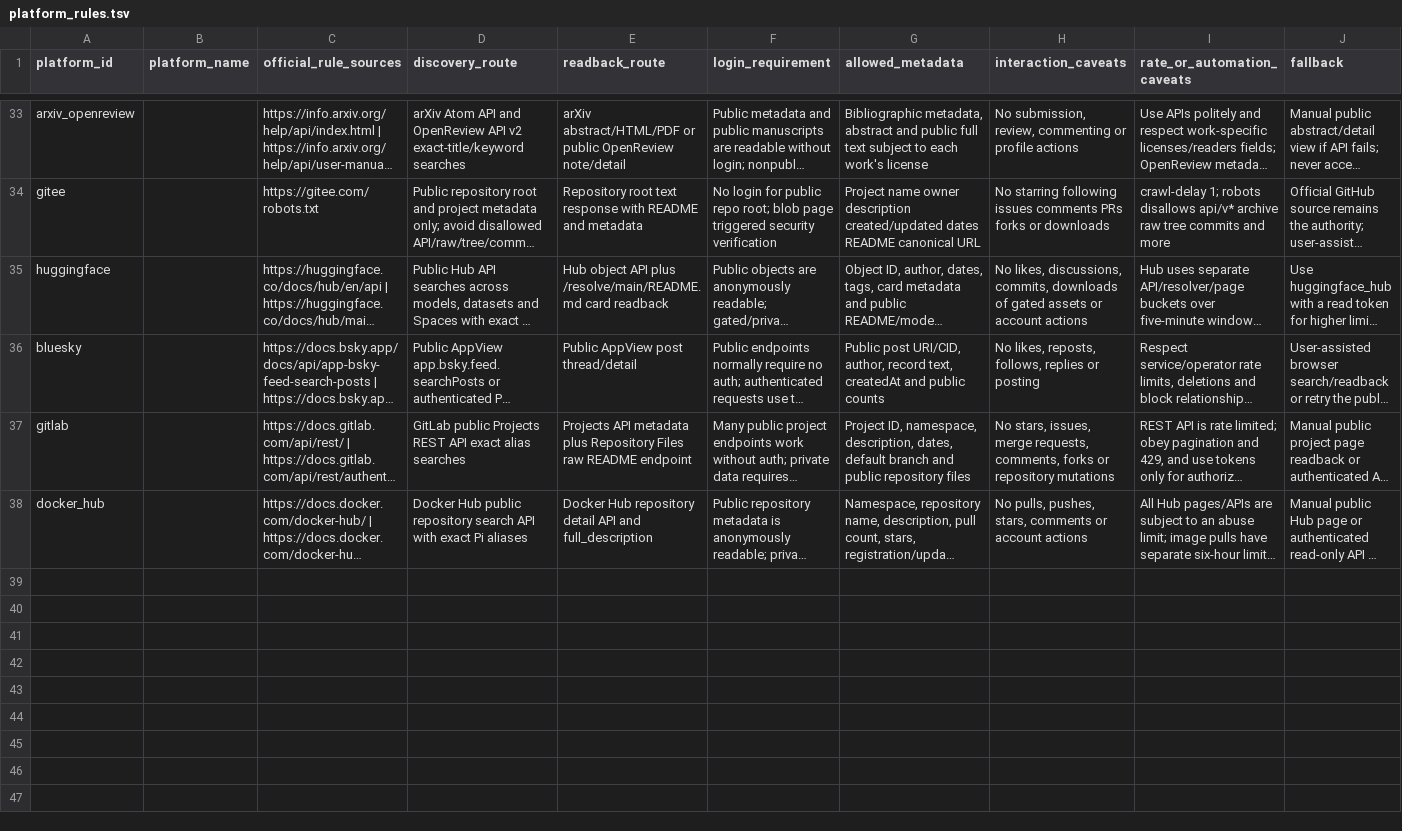
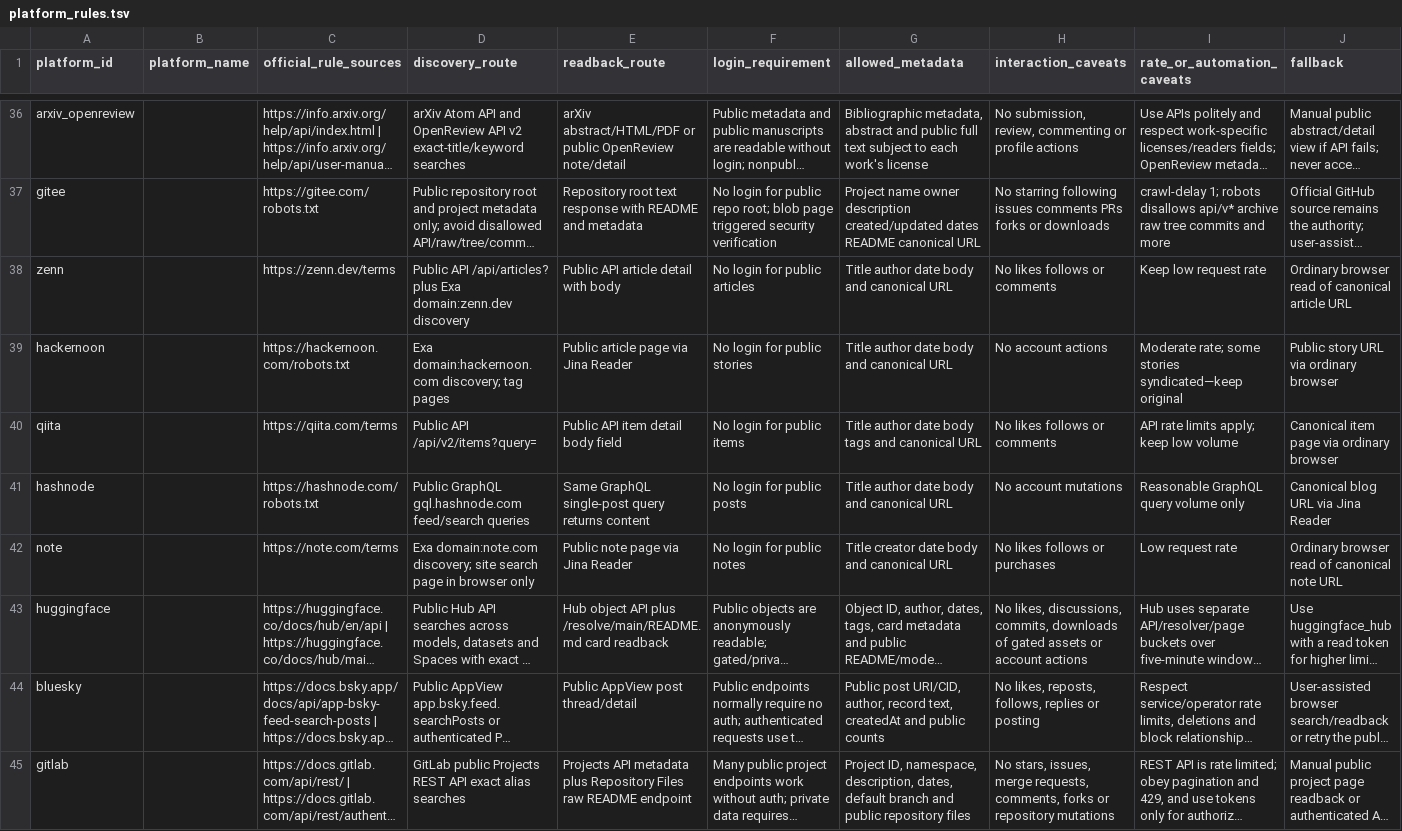
Before and after one commit to siuserxiaowei/skills, a TSV file: research/run-pi-platform10-20260826/platform_rules.tsv, drawn as a sheet; only a part is shown, gaps mark what is left out; the shorter side is filled out with more unchanged rows; long unchanged cells end in …; rows hold the shown columns only; the diff covers the shown part only; the diff names each change by its address in the sheet, - before the commit and + after, or states it on an @@ line.

Commit message:
WIP: sync Pi 47x10 remote research handoff

```diff
--- a/research/run-pi-platform10-20260826/platform_rules.tsv
+++ b/research/run-pi-platform10-20260826/platform_rules.tsv
+row 38: zenn |  | https://zenn.dev/terms | Public API /api/articles? plus Exa domain:zenn.dev discovery | Public API article detail with body | No login for public articles | Title author date body and canonical URL | No likes follows or comments | Keep low request rate | Ordinary browser read of canonical article URL
+row 39: hackernoon |  | https://hackernoon.com/robots.txt | Exa domain:hackernoon.com discovery; tag pages | Public article page via Jina Reader | No login for public stories | Title author date body and canonical URL | No account actions | Moderate rate; some stories syndicated—keep original | Public story URL via ordinary browser
+row 40: qiita |  | https://qiita.com/terms | Public API /api/v2/items?query= | Public API item detail body field | No login for public items | Title author date body tags and canonical URL | No likes follows or comments | API rate limits apply; keep low volume | Canonical item page via ordinary browser
+row 41: hashnode |  | https://hashnode.com/robots.txt | Public GraphQL gql.hashnode.com feed/search queries | Same GraphQL single-post query returns content | No login for public posts | Title author date body and canonical URL | No account mutations | Reasonable GraphQL query volume only | Canonical blog URL via Jina Reader
+row 42: note |  | https://note.com/terms | Exa domain:note.com discovery; site search page in browser only | Public note page via Jina Reader | No login for public notes | Title creator date body and canonical URL | No likes follows or purchases | Low request rate | Ordinary browser read of canonical note URL
```
Also changed, not shown: 5 added rows elsewhere in this file, 34 other files.
